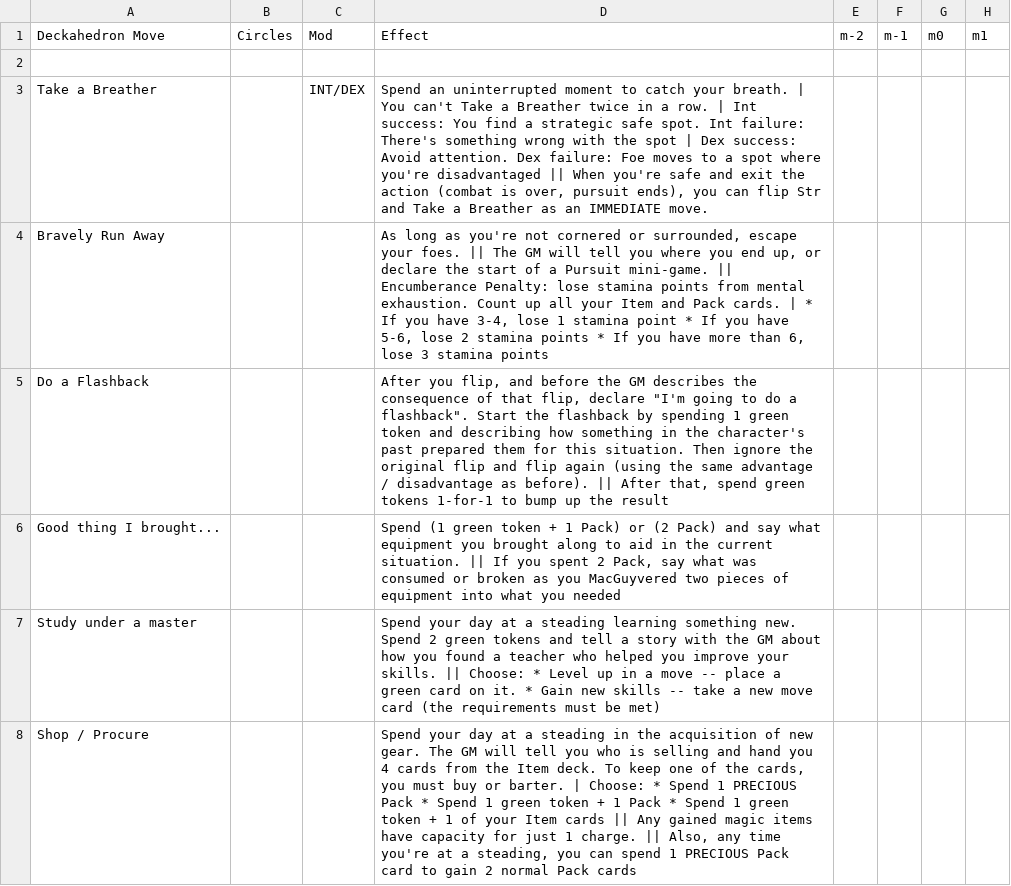
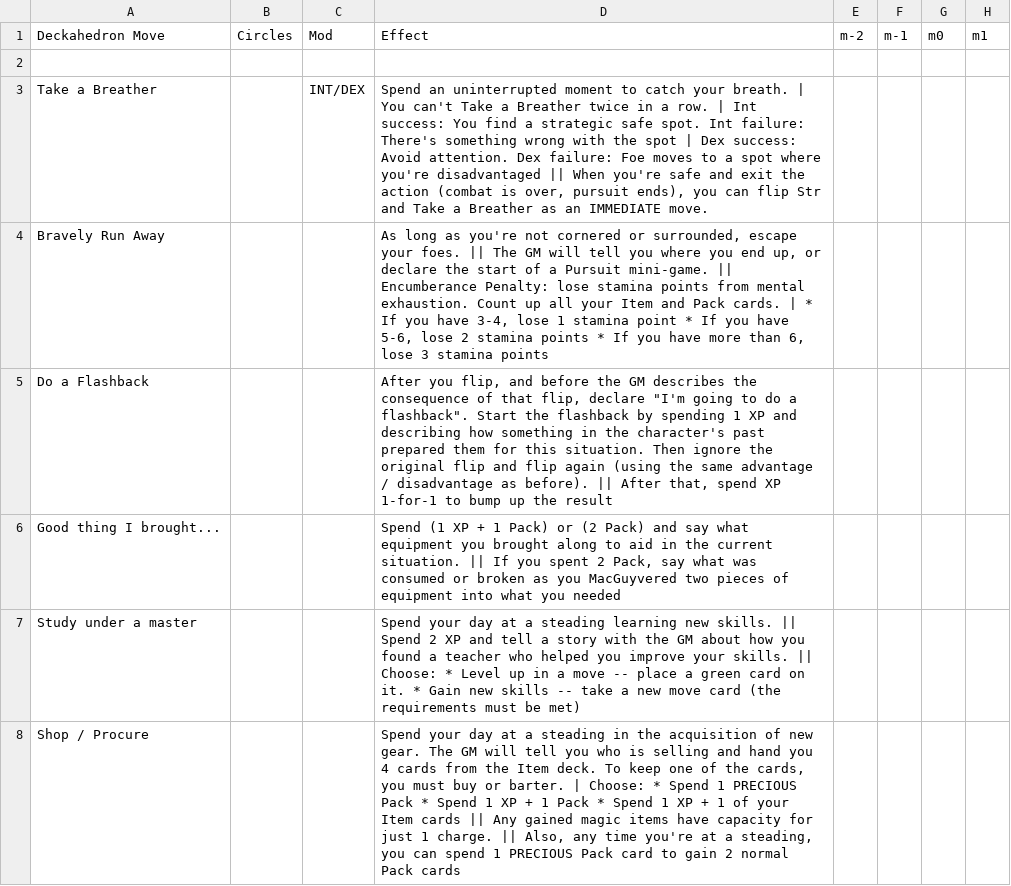
Before and after one commit to barbazul/1kfa, a CSV file: resolution_cards/character_move_sheet.csv, drawn as a sheet; only a part is shown; the diff covers the shown part only; the diff names each change by its address in the sheet, - before the commit and + after, or states it on an @@ line.

```diff
--- a/resolution_cards/character_move_sheet.csv
+++ b/resolution_cards/character_move_sheet.csv
-D5 (Effect): …spending 1 green token and describing how something in the character's past prepared them for this situation. Then ignore the original flip and flip again (using the same advantage / disadvantage as before). || After that, spend green tokens 1-for-1 to…
+D5 (Effect): …spending 1 XP and describing how something in the character's past prepared them for this situation. Then ignore the original flip and flip again (using the same advantage / disadvantage as before). || After that, spend XP 1-for-1 to…
-D6 (Effect): Spend (1 green token + 1…
+D6 (Effect): Spend (1 XP + 1…
-D7 (Effect): …steading learning something new. Spend 2 green tokens and tell…
+D7 (Effect): …steading learning new skills. || Spend 2 XP and tell…
-D8 (Effect): …Spend 1 green token + 1 Pack * Spend 1 green token + 1…
+D8 (Effect): …Spend 1 XP + 1 Pack * Spend 1 XP + 1…
```
Also changed, not shown: 16 edited cells elsewhere in this file.
